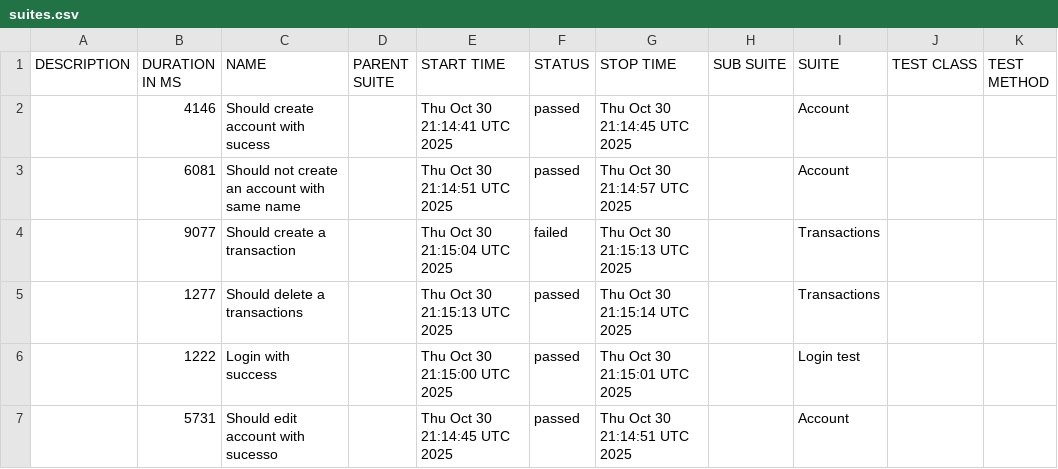
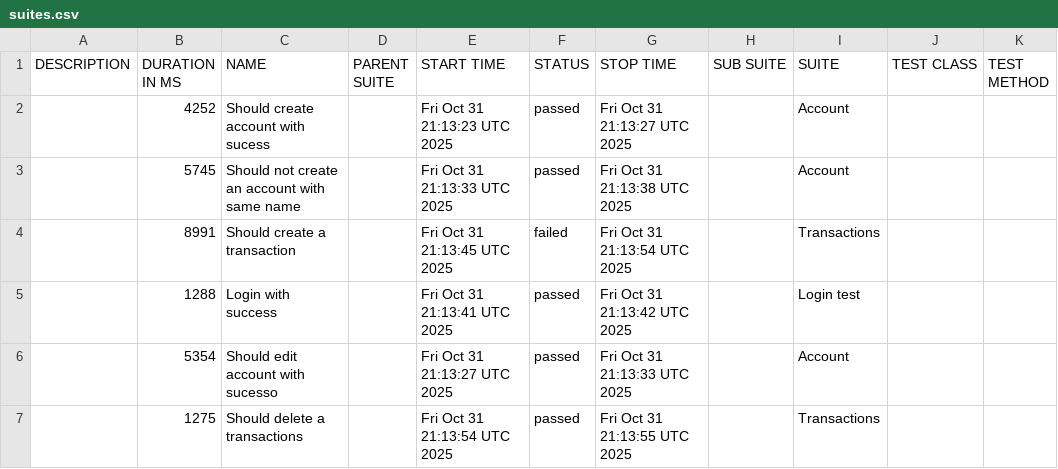
Before and after one commit to JosinaldoGJunior/cypress-automation-web, a CSV file: data/suites.csv, drawn as a sheet.

```diff
--- a/data/suites.csv
+++ b/data/suites.csv
@@ -1,7 +1,7 @@
 "DESCRIPTION","DURATION IN MS","NAME","PARENT SUITE","START TIME","STATUS","STOP TIME","SUB SUITE","SUITE","TEST CLASS","TEST METHOD"
-"","4146","Should create account with sucess","","Thu Oct 30 21:14:41 UTC 2025","passed","Thu Oct 30 21:14:45 UTC 2025","","Account","",""
-"","6081","Should not create an account with same name","","Thu Oct 30 21:14:51 UTC 2025","passed","Thu Oct 30 21:14:57 UTC 2025","","Account","",""
-"","9077","Should create a transaction","","Thu Oct 30 21:15:04 UTC 2025","failed","Thu Oct 30 21:15:13 UTC 2025","","Transactions","",""
-"","1277","Should delete a transactions","","Thu Oct 30 21:15:13 UTC 2025","passed","Thu Oct 30 21:15:14 UTC 2025","","Transactions","",""
-"","1222","Login with success","","Thu Oct 30 21:15:00 UTC 2025","passed","Thu Oct 30 21:15:01 UTC 2025","","Login test","",""
-"","5731","Should edit account with sucesso","","Thu Oct 30 21:14:45 UTC 2025","passed","Thu Oct 30 21:14:51 UTC 2025","","Account","",""
+"","4252","Should create account with sucess","","Fri Oct 31 21:13:23 UTC 2025","passed","Fri Oct 31 21:13:27 UTC 2025","","Account","",""
+"","5745","Should not create an account with same name","","Fri Oct 31 21:13:33 UTC 2025","passed","Fri Oct 31 21:13:38 UTC 2025","","Account","",""
+"","8991","Should create a transaction","","Fri Oct 31 21:13:45 UTC 2025","failed","Fri Oct 31 21:13:54 UTC 2025","","Transactions","",""
+"","1288","Login with success","","Fri Oct 31 21:13:41 UTC 2025","passed","Fri Oct 31 21:13:42 UTC 2025","","Login test","",""
+"","5354","Should edit account with sucesso","","Fri Oct 31 21:13:27 UTC 2025","passed","Fri Oct 31 21:13:33 UTC 2025","","Account","",""
+"","1275","Should delete a transactions","","Fri Oct 31 21:13:54 UTC 2025","passed","Fri Oct 31 21:13:55 UTC 2025","","Transactions","",""
```
Also changed, not shown: 31 other files.
